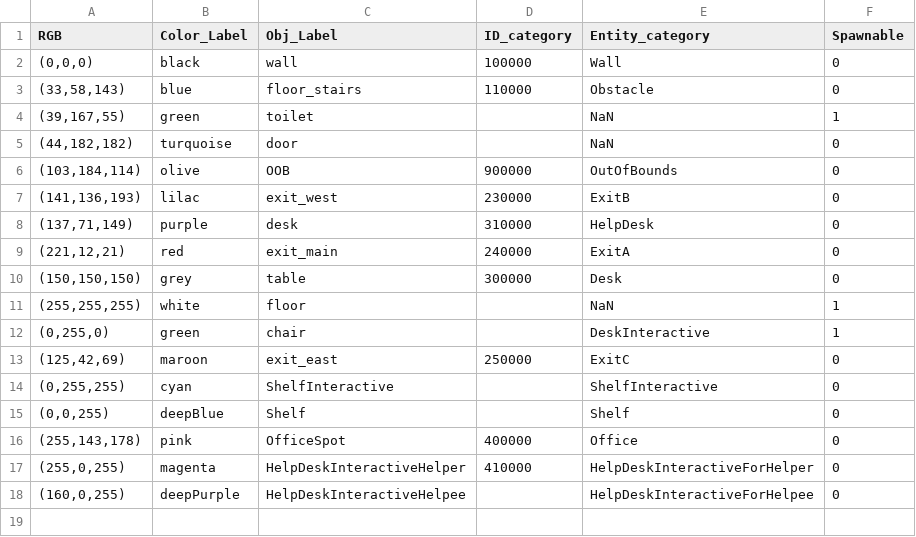
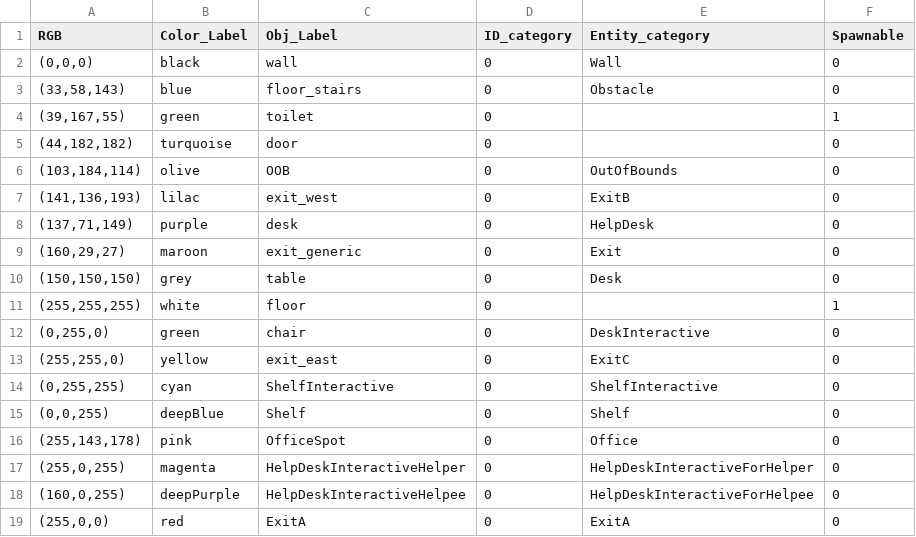
Before and after one commit to max-reddel/ABM_2021_Q1, a TSV file: Images/object_colours.tsv, drawn as a sheet.

```diff
--- a/Images/object_colours.tsv
+++ b/Images/object_colours.tsv
@@ -1,18 +1,19 @@
 RGB	Color_Label	Obj_Label	ID_category	Entity_category	Spawnable
-(0,0,0)	black	wall	100000	Wall	0
-(33,58,143)	blue	floor_stairs	110000	Obstacle	0
-(39,167,55)	green	toilet	""	NaN	1
-(44,182,182)	turquoise	door	""	NaN	0
-(103,184,114)	olive	OOB	900000	OutOfBounds	0
-(141,136,193)	lilac	exit_west	230000	ExitB	0
-(137,71,149)	purple	desk	310000	HelpDesk	0
-(221,12,21)	red	exit_main	240000	ExitA	0
-(150,150,150)	grey	table	300000	Desk	0
-(255,255,255)	white	floor	""	NaN	1
-(0,255,0)	green	chair		DeskInteractive	1
-(125,42,69)	maroon	exit_east	250000	ExitC	0
-(0,255,255)	cyan	ShelfInteractive		ShelfInteractive	0
-(0,0,255)	deepBlue	Shelf		Shelf	0
-(255,143,178)	pink	OfficeSpot	400000	Office	0
-(255,0,255)	magenta	HelpDeskInteractiveHelper	410000	HelpDeskInteractiveForHelper	0
-(160,0,255)	deepPurple	HelpDeskInteractiveHelpee		HelpDeskInteractiveForHelpee	0
+(0,0,0)	black	wall	0	Wall	0
+(33,58,143)	blue	floor_stairs	0	Obstacle	0
+(39,167,55)	green	toilet	0	""	1
+(44,182,182)	turquoise	door	0	""	0
+(103,184,114)	olive	OOB	0	OutOfBounds	0
+(141,136,193)	lilac	exit_west	0	ExitB	0
+(137,71,149)	purple	desk	0	HelpDesk	0
+(160,29,27)	maroon	exit_generic	0	Exit	0
+(150,150,150)	grey	table	0	Desk	0
+(255,255,255)	white	floor	0	""	1
+(0,255,0)	green	chair	0	DeskInteractive	0
+(255,255,0)	yellow	exit_east	0	ExitC	0
+(0,255,255)	cyan	ShelfInteractive	0	ShelfInteractive	0
+(0,0,255)	deepBlue	Shelf	0	Shelf	0
+(255,143,178)	pink	OfficeSpot	0	Office	0
+(255,0,255)	magenta	HelpDeskInteractiveHelper	0	HelpDeskInteractiveForHelper	0
+(160,0,255)	deepPurple	HelpDeskInteractiveHelpee	0	HelpDeskInteractiveForHelpee	0
+(255,0,0)	red	ExitA	0	ExitA	0
```
Also changed, not shown: 5 other files.
